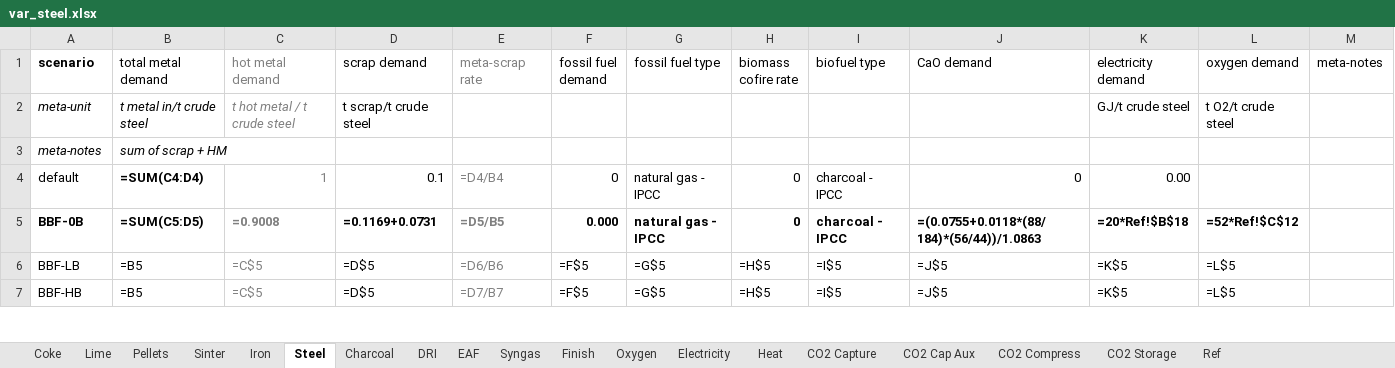
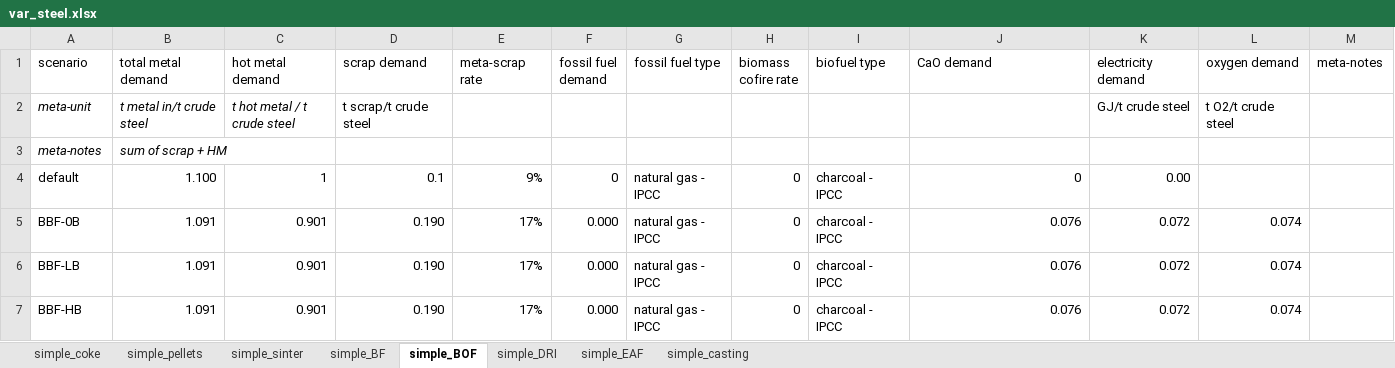
Before and after one commit to concoctions/BlackBlox, an Excel workbook: scenarios-examples/not ready/steel_raw/data/units/var_steel.xlsx, sheet simple_BOF, drawn as a sheet; only a part is shown; values as stored, in another font and other column widths than the file's, no borders; formulas are shown in place of their values; the diff covers the shown part only; the diff names each change by its address in the sheet, - before the commit and + after, or states it on an @@ line.

Commit message:
data formatting standardization for steel (not tested)

```diff
--- a/scenarios-examples/not ready/steel_raw/data/units/var_steel.xlsx (sheet simple_BOF)
+++ b/scenarios-examples/not ready/steel_raw/data/units/var_steel.xlsx (sheet simple_BOF)
-sheet tab: Coke
+sheet tab: simple_coke
-sheet tab: Pellets
+sheet tab: simple_pellets
-sheet tab: Sinter
+sheet tab: simple_sinter
-sheet tab: Iron
+sheet tab: simple_BF
-sheet tab: Steel
+sheet tab: simple_BOF
-sheet tab: DRI
+sheet tab: simple_DRI
-sheet tab: EAF
+sheet tab: simple_EAF
-sheet tab: Finish
+sheet tab: simple_casting
-sheet tab: Lime
-sheet tab: Charcoal
-sheet tab: Syngas
-sheet tab: Oxygen
-sheet tab: Electricity
-sheet tab: Heat
-sheet tab: CO2 Capture
-sheet tab: CO2 Cap Aux
-sheet tab: CO2 Compress
-sheet tab: CO2 Storage
-sheet tab: Ref
-A1 bold: on
+A1 bold: off
-C1:C2 text colour: #808080
+C1:C2 text colour: black
-E1 text colour: #808080
+E1 text colour: black
-B4 (total metal demand): =SUM(C4:D4)
+B4 (total metal demand): 1.100
-B4 bold: on
+B4 bold: off
-C4:C7 text colour: #808080
+C4:C7 text colour: black
-E4 (meta-scrap rate): =D4/B4
+E4 (meta-scrap rate): 9%
-E4:E7 text colour: #808080
+E4:E7 text colour: black
-A5:L5 bold: on
+A5:L5 bold: off
-B5 (total metal demand): =SUM(C5:D5)
+B5 (total metal demand): 1.091
-C5 (hot metal demand): =0.9008
+C5 (hot metal demand): 0.901
-D5 (scrap demand): =0.1169+0.0731
+D5 (scrap demand): 0.190
-E5 (meta-scrap rate): =D5/B5
+E5 (meta-scrap rate): 17%
-J5 (CaO demand): =(0.0755+0.0118*(88/184)*(56/44))/1.0863
+J5 (CaO demand): 0.076
-K5 (electricity demand): =20*Ref!$B$18
+K5 (electricity demand): 0.072
-L5 (oxygen demand): =52*Ref!$C$12
+L5 (oxygen demand): 0.074
-B6:B7 (total metal demand): =B5
+B6:B7 (total metal demand): 1.091
-C6:C7 (hot metal demand): =C$5
+C6:C7 (hot metal demand): 0.901
-D6:D7 (scrap demand): =D$5
+D6:D7 (scrap demand): 0.190
-E6 (meta-scrap rate): =D6/B6
+E6 (meta-scrap rate): 17%
-F6:F7 (fossil fuel demand): =F$5
+F6:F7 (fossil fuel demand): 0.000
-G6:G7 (fossil fuel type): =G$5
+G6:G7 (fossil fuel type): natural gas - IPCC
-H6:H7 (biomass cofire rate): =H$5
+H6:H7 (biomass cofire rate): 0
-I6:I7 (biofuel type): =I$5
+I6:I7 (biofuel type): charcoal - IPCC
-J6:J7 (CaO demand): =J$5
+J6:J7 (CaO demand): 0.076
-K6:K7 (electricity demand): =K$5
+K6:K7 (electricity demand): 0.072
-L6:L7 (oxygen demand): =L$5
+L6:L7 (oxygen demand): 0.074
-E7 (meta-scrap rate): =D7/B7
+E7 (meta-scrap rate): 17%
```
Also changed, not shown: 58 edited cells and cell formats elsewhere in this sheet, sheet simple_BF, sheet simple_casting, sheet simple_pellets, sheet simple_EAF, sheet simple_sinter, sheet simple_coke, 1 more sheet, scenarios-examples/not ready/steel_raw/data/fuels.xlsx, scenarios-examples/not ready/steel_raw/data/unitlibrary.xlsx, 11 other files.
